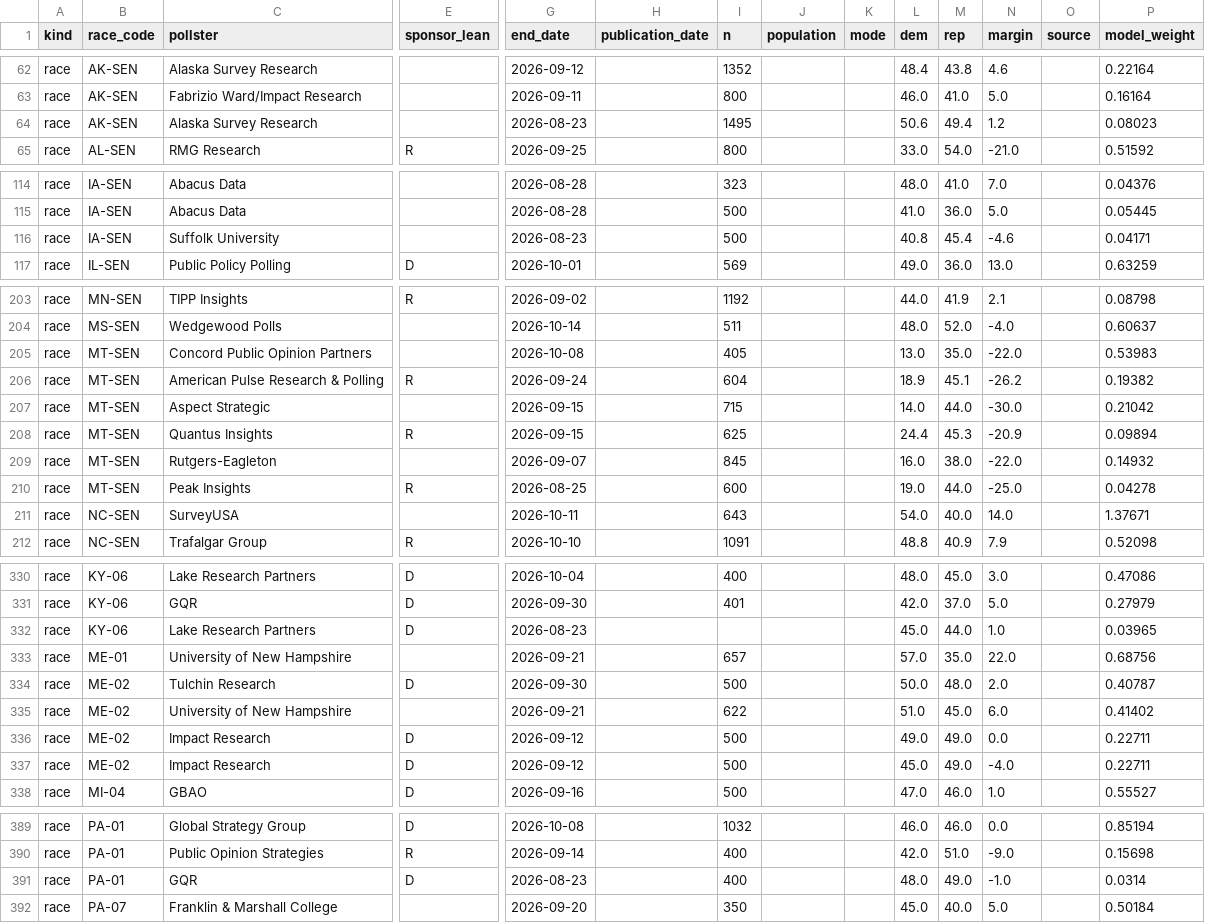
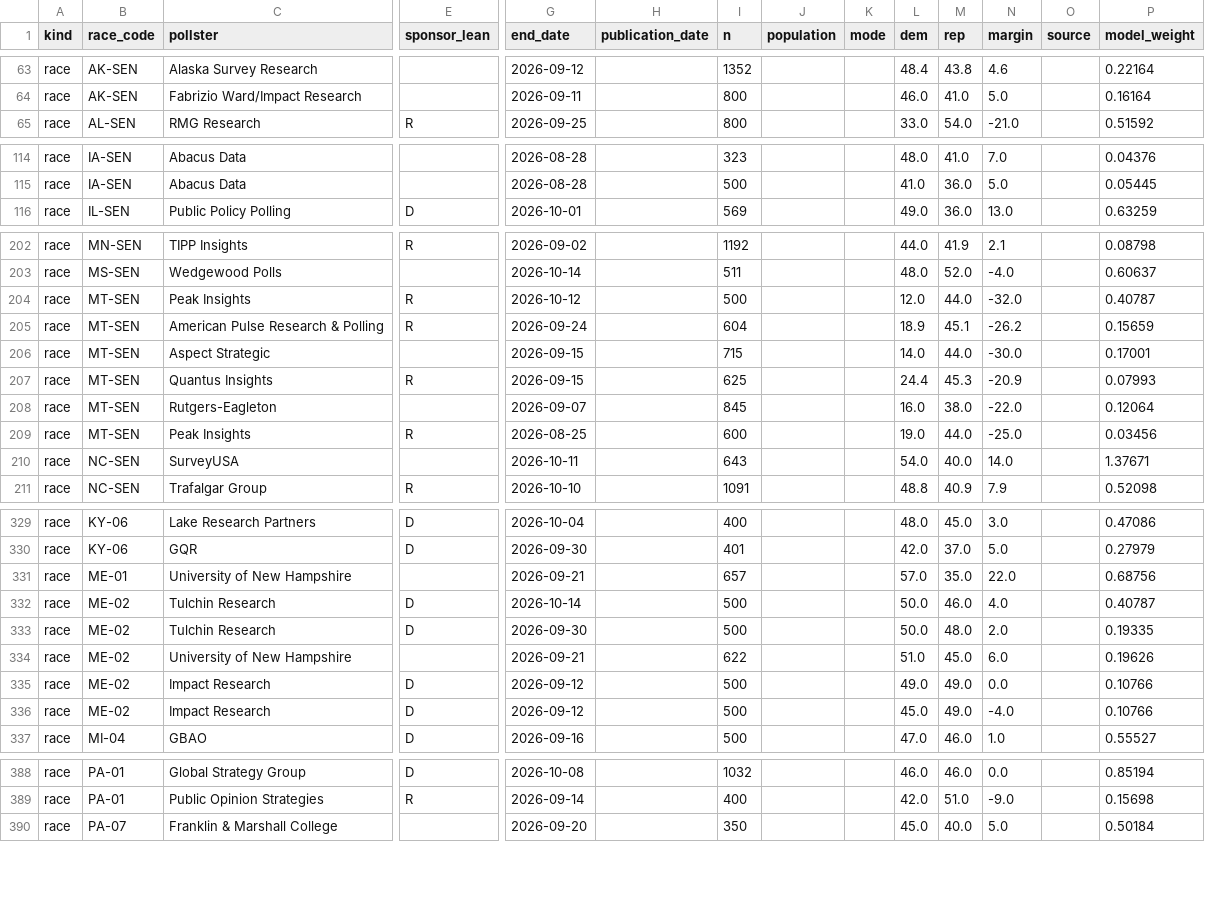
Before and after one commit to MusicOfScience/midterm-signals, a CSV file: public/data/polls.csv, drawn as a sheet; only a part is shown, gaps mark what is left out; removed rows and columns are numbered as before the commit, all else as after; rows hold the shown columns only; the diff covers the shown part only; the diff names each change by its address in the sheet, - before the commit and + after, or states it on an @@ line.

```diff
--- a/public/data/polls.csv
+++ b/public/data/polls.csv
-row 64: race | AK-SEN | Alaska Survey Research |  | 2026-08-23 |  | 1495 |  |  | 50.6 | 49.4 | 1.2 |  | 0.08023
-row 116: race | IA-SEN | Suffolk University |  | 2026-08-23 |  | 500 |  |  | 40.8 | 45.4 | -4.6 |  | 0.04171
-row 205: race | MT-SEN | Concord Public Opinion Partners |  | 2026-10-08 |  | 405 |  |  | 13.0 | 35.0 | -22.0 |  | 0.53983
+row 204: race | MT-SEN | Peak Insights | R | 2026-10-12 |  | 500 |  |  | 12.0 | 44.0 | -32.0 |  | 0.40787
-P205 (model_weight): 0.19382
+P205 (model_weight): 0.15659
-P206 (model_weight): 0.21042
+P206 (model_weight): 0.17001
-P207 (model_weight): 0.09894
+P207 (model_weight): 0.07993
-P208 (model_weight): 0.14932
+P208 (model_weight): 0.12064
-P209 (model_weight): 0.04278
+P209 (model_weight): 0.03456
-row 332: race | KY-06 | Lake Research Partners | D | 2026-08-23 |  |  |  |  | 45.0 | 44.0 | 1.0 |  | 0.03965
+row 332: race | ME-02 | Tulchin Research | D | 2026-10-14 |  | 500 |  |  | 50.0 | 46.0 | 4.0 |  | 0.40787
-P333 (model_weight): 0.40787
+P333 (model_weight): 0.19335
-P334 (model_weight): 0.41402
+P334 (model_weight): 0.19626
-P335:P336 (model_weight): 0.22711
+P335:P336 (model_weight): 0.10766
-row 391: race | PA-01 | GQR | D | 2026-08-23 |  | 400 |  |  | 48.0 | 49.0 | -1.0 |  | 0.0314
```
Also changed, not shown: 1 added row and 13 moved rows elsewhere in this file, public/data/races.csv, 16 other files.
